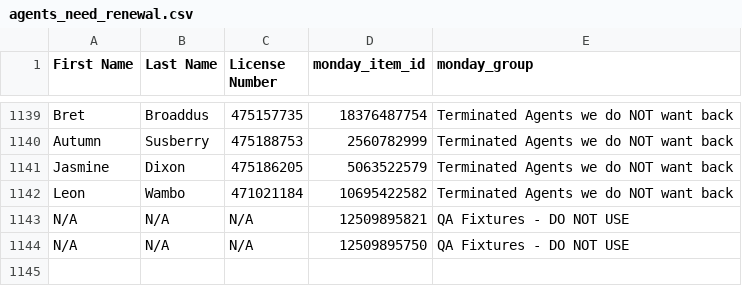
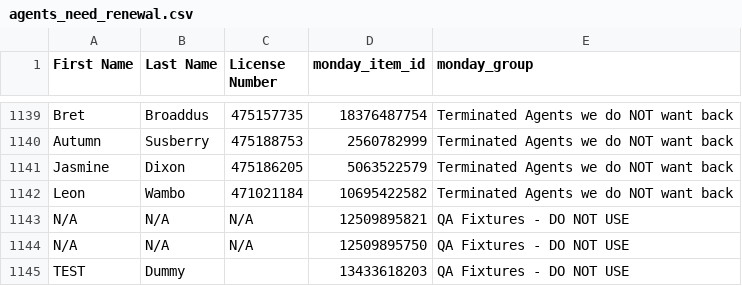
Before and after one commit to delfinparis/kha-agent-renewal-project, a CSV file: agents_need_renewal.csv, drawn as a sheet; only a part is shown, gaps mark what is left out.

```diff
--- a/agents_need_renewal.csv
+++ b/agents_need_renewal.csv
@@ -1144 +1144,2 @@ N/A,N/A,N/A,12509895821,QA Fixtures - DO NOT USE
 N/A,N/A,N/A,12509895750,QA Fixtures - DO NOT USE
+TEST,Dummy,,13433618203,QA Fixtures - DO NOT USE
```
Also changed, not shown: 1 other file.
